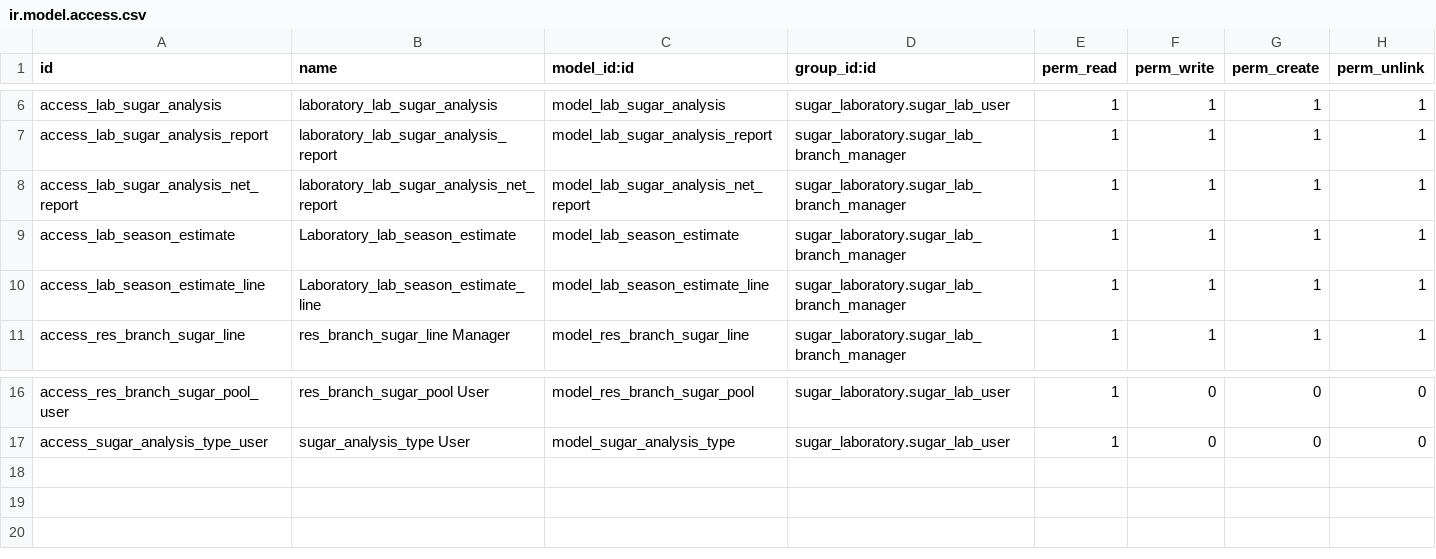
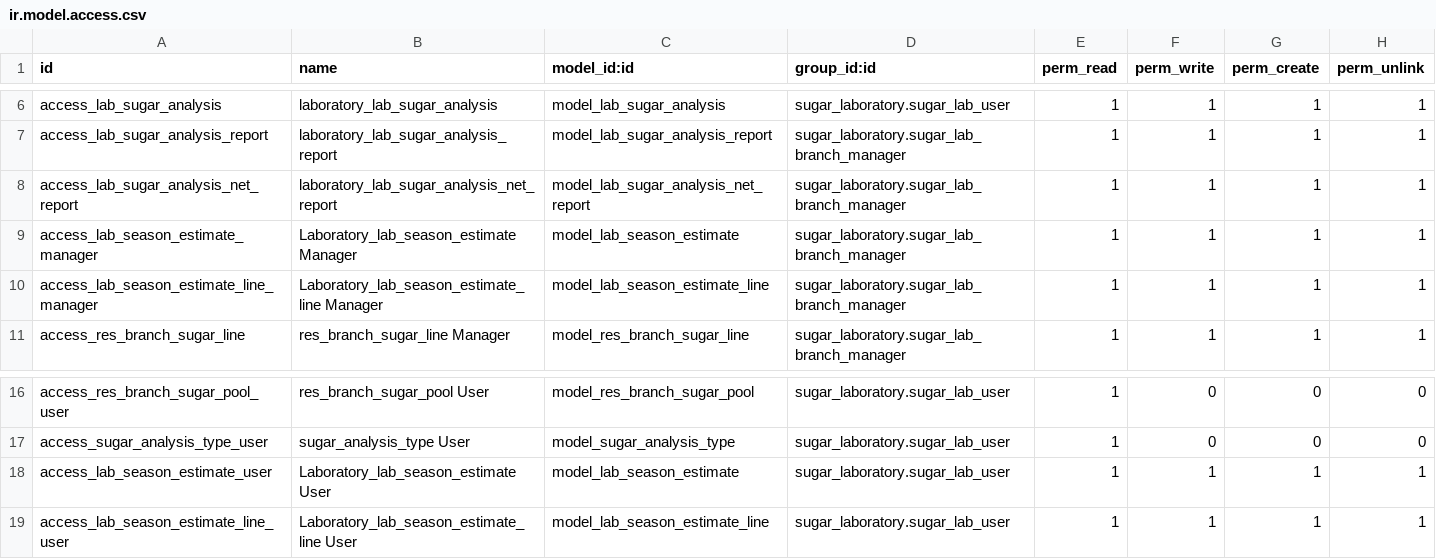
Before and after one commit to powerfulman86/sugar_laboratory, a CSV file: security/ir.model.access.csv, drawn as a sheet; only a part is shown, gaps mark what is left out.

Commit message:
UPD

```diff
--- a/security/ir.model.access.csv
+++ b/security/ir.model.access.csv
@@ -8,4 +8,4 @@ access_lab_sugar_analysis_report,laboratory_lab_sugar_analysis_report,model_lab_
 access_lab_sugar_analysis_net_report,laboratory_lab_sugar_analysis_net_report,model_lab_sugar_analysis_net_report,sugar_laboratory.sugar_lab_branch_manager,1,1,1,1
-access_lab_season_estimate,Laboratory_lab_season_estimate,model_lab_season_estimate,sugar_laboratory.sugar_lab_branch_manager,1,1,1,1
-access_lab_season_estimate_line,Laboratory_lab_season_estimate_line,model_lab_season_estimate_line,sugar_laboratory.sugar_lab_branch_manager,1,1,1,1
+access_lab_season_estimate_manager,Laboratory_lab_season_estimate Manager,model_lab_season_estimate,sugar_laboratory.sugar_lab_branch_manager,1,1,1,1
+access_lab_season_estimate_line_manager,Laboratory_lab_season_estimate_line Manager,model_lab_season_estimate_line,sugar_laboratory.sugar_lab_branch_manager,1,1,1,1
 access_res_branch_sugar_line,res_branch_sugar_line Manager,model_res_branch_sugar_line,sugar_laboratory.sugar_lab_branch_manager,1,1,1,1
@@ -17 +17,3 @@ access_res_branch_sugar_pool_user,res_branch_sugar_pool User,model_res_branch_su
 access_sugar_analysis_type_user,sugar_analysis_type User,model_sugar_analysis_type,sugar_laboratory.sugar_lab_user,1,0,0,0
+access_lab_season_estimate_user,Laboratory_lab_season_estimate User,model_lab_season_estimate,sugar_laboratory.sugar_lab_user,1,1,1,1
+access_lab_season_estimate_line_user,Laboratory_lab_season_estimate_line User,model_lab_season_estimate_line,sugar_laboratory.sugar_lab_user,1,1,1,1
```
